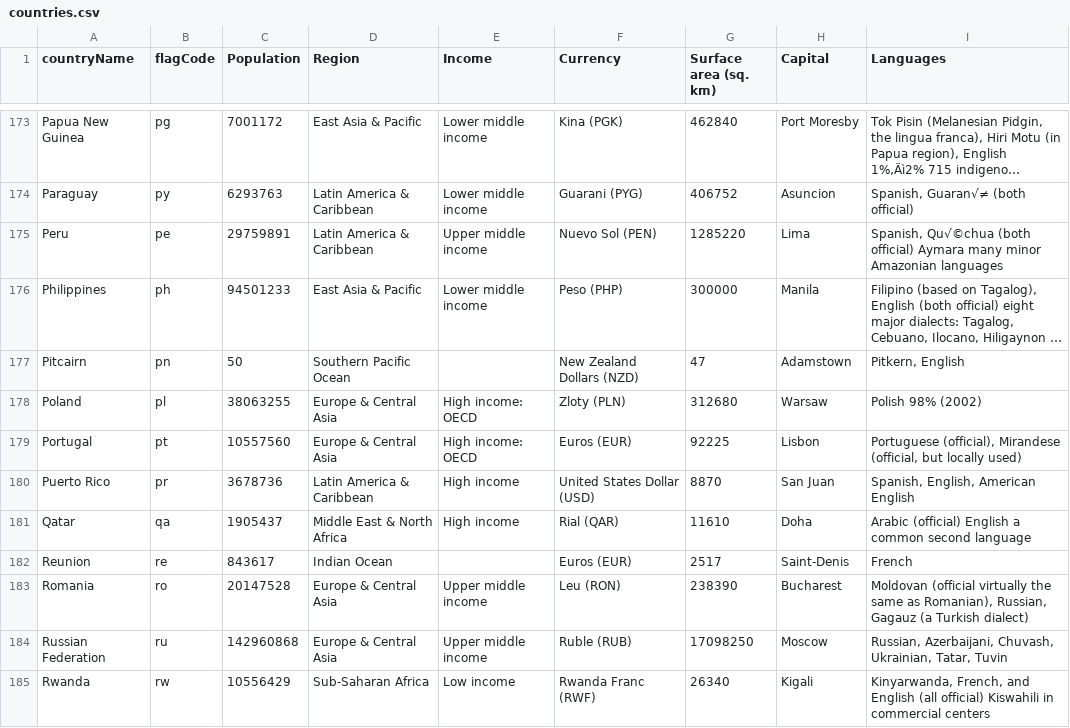
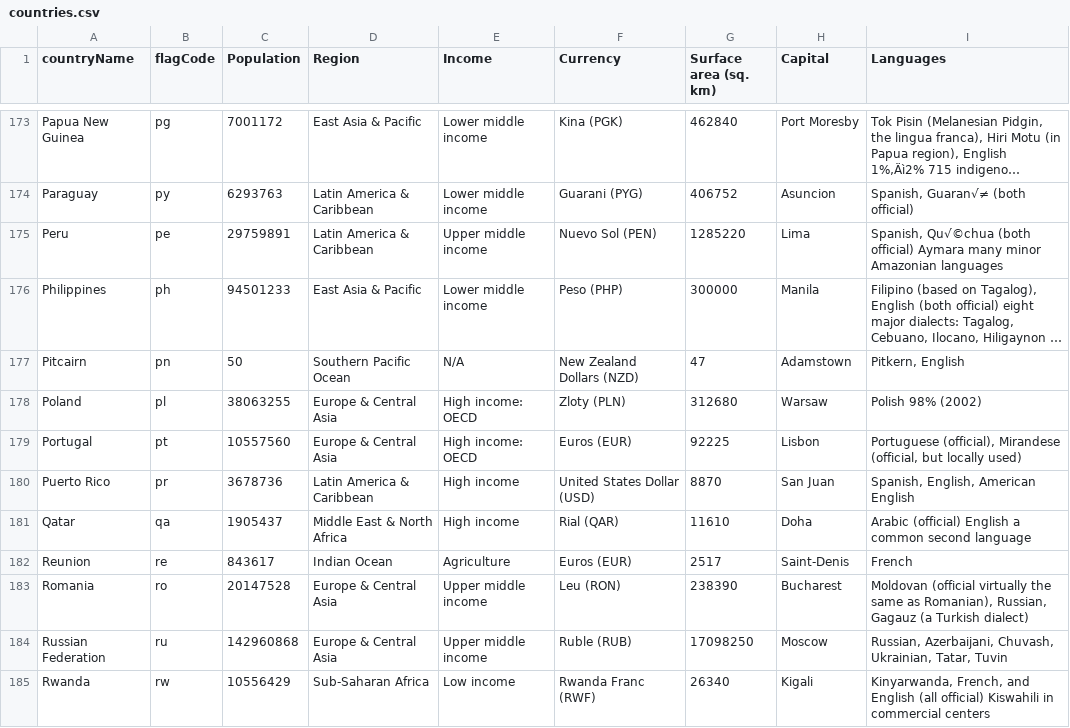
Before and after one commit to pranavrajiv/knowYourFlags, a CSV file: FlagAppV2/countries.csv, drawn as a sheet; only a part is shown, gaps mark what is left out; long unchanged cells end in …; the diff covers the shown part only; the diff names each change by its address in the sheet, - before the commit and + after, or states it on an @@ line.

```diff
--- a/FlagAppV2/countries.csv
+++ b/FlagAppV2/countries.csv
-E177 (Income): (empty)
+E177 (Income): N/A
-E182 (Income): (empty)
+E182 (Income): Agriculture
```
Also changed, not shown: 31 edited cells elsewhere in this file, 4 other files.
